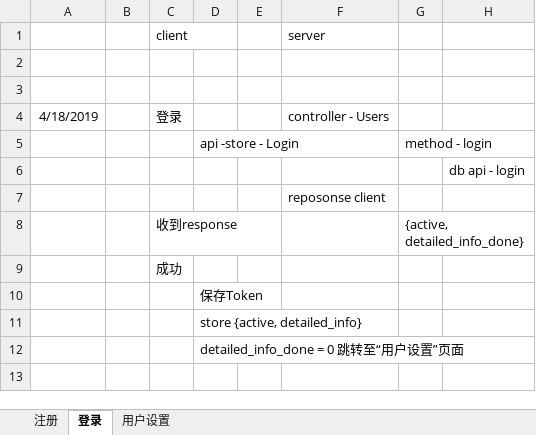
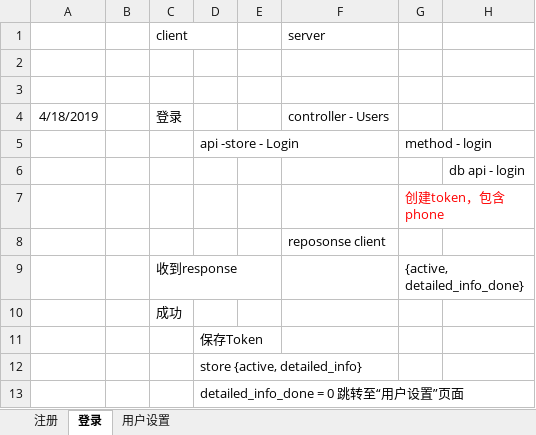
Before and after one commit to freeaircn/demo, an Excel workbook: worknotes.xlsx, sheet 登录, drawn as a sheet; values as stored, in another font and other column widths than the file's, no borders; the diff names each change by its address in the sheet, - before the commit and + after, or states it on an @@ line.

```diff
--- a/worknotes.xlsx (sheet 登录)
+++ b/worknotes.xlsx (sheet 登录)
+row 7:  |  |  |  |  |  | 创建token，包含phone
```
Also changed, not shown: sheet 用户设置, 32 other files.
